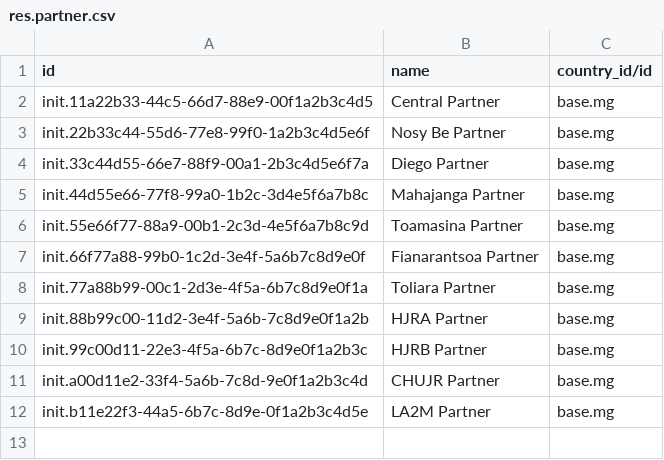
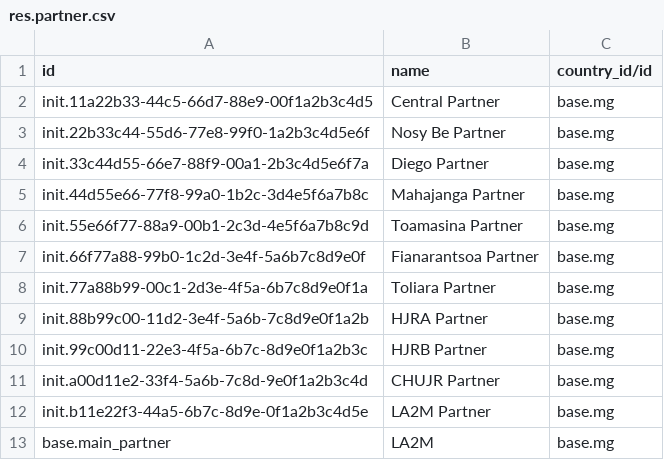
Before and after one commit to mekomsolutions/ozone-esil, a CSV file: configs/odoo/initializer_config/partner/res.partner.csv, drawn as a sheet; the diff names each change by its address in the sheet, - before the commit and + after, or states it on an @@ line.

Commit message:
fix - base partner country

```diff
--- a/configs/odoo/initializer_config/partner/res.partner.csv
+++ b/configs/odoo/initializer_config/partner/res.partner.csv
+row 13: base.main_partner | LA2M | base.mg
```
